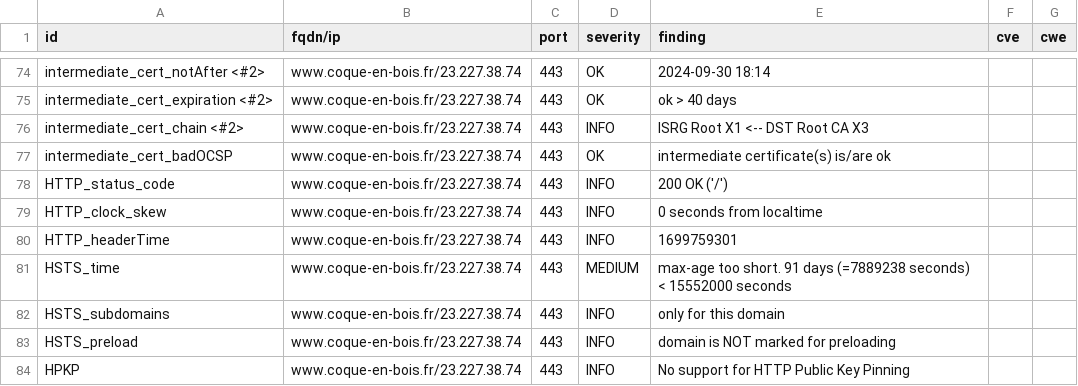
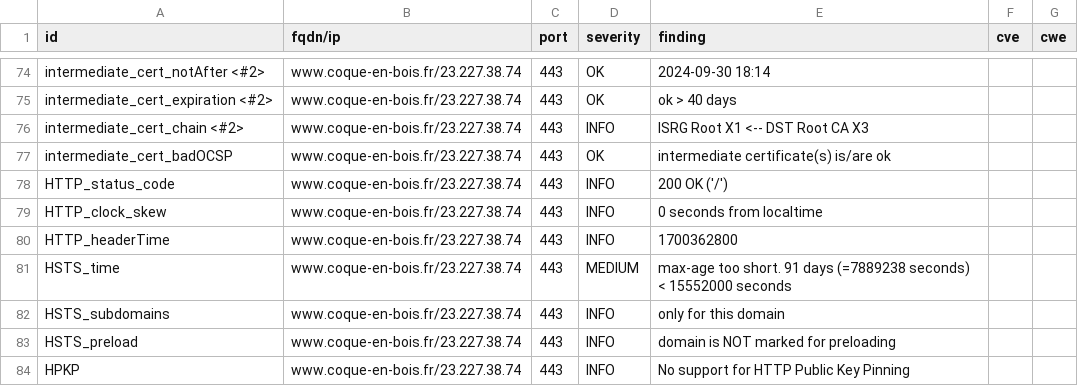
Before and after one commit to touffies/402web-dashboard, a CSV file: results/aHR0cHM6Ly93d3cuY29xdWUtZW4tYm9pcy5mcg==/testssl.csv, drawn as a sheet; only a part is shown, gaps mark what is left out; the diff covers the shown part only.

```diff
--- a/results/aHR0cHM6Ly93d3cuY29xdWUtZW4tYm9pcy5mcg==/testssl.csv
+++ b/results/aHR0cHM6Ly93d3cuY29xdWUtZW4tYm9pcy5mcg==/testssl.csv
@@ -79,3 +79,3 @@
 "HTTP_clock_skew","www.coque-en-bois.fr/23.227.38.74","443","INFO","0 seconds from localtime","",""
-"HTTP_headerTime","www.coque-en-bois.fr/23.227.38.74","443","INFO","1699759301","",""
+"HTTP_headerTime","www.coque-en-bois.fr/23.227.38.74","443","INFO","1700362800","",""
 "HSTS_time","www.coque-en-bois.fr/23.227.38.74","443","MEDIUM","max-age too short. 91 days (=7889238 seconds) < 15552000 seconds","",""
```
Also changed, not shown: 10 edited cells elsewhere in this file, 16 other files.
